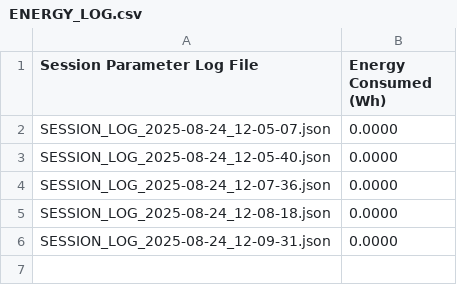
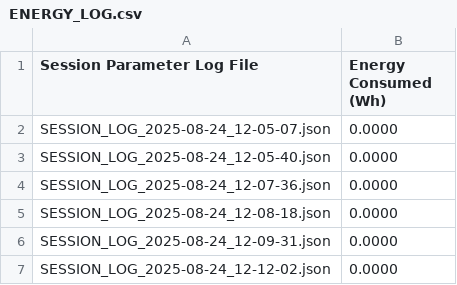
Before and after one commit to taizun-jj202/Charging_Cloud_Backups, a CSV file: ChargeSOM_LOGS/ENERGY_LOG.csv, drawn as a sheet; the diff names each change by its address in the sheet, - before the commit and + after, or states it on an @@ line.

Commit message:
New Session Log: SESSION_LOG_2025-08-24_12-12-02.json

```diff
--- a/ChargeSOM_LOGS/ENERGY_LOG.csv
+++ b/ChargeSOM_LOGS/ENERGY_LOG.csv
+row 7: SESSION_LOG_2025-08-24_12-12-02.json | 0.0000
```
Also changed, not shown: 2 other files.
